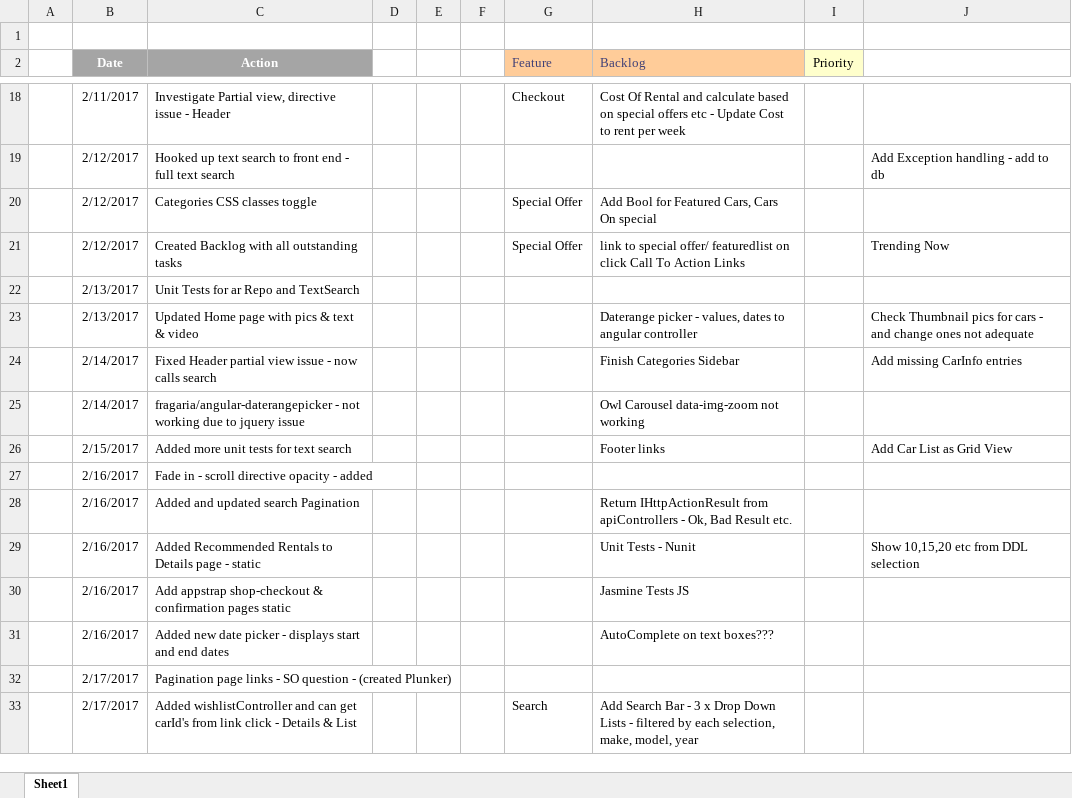
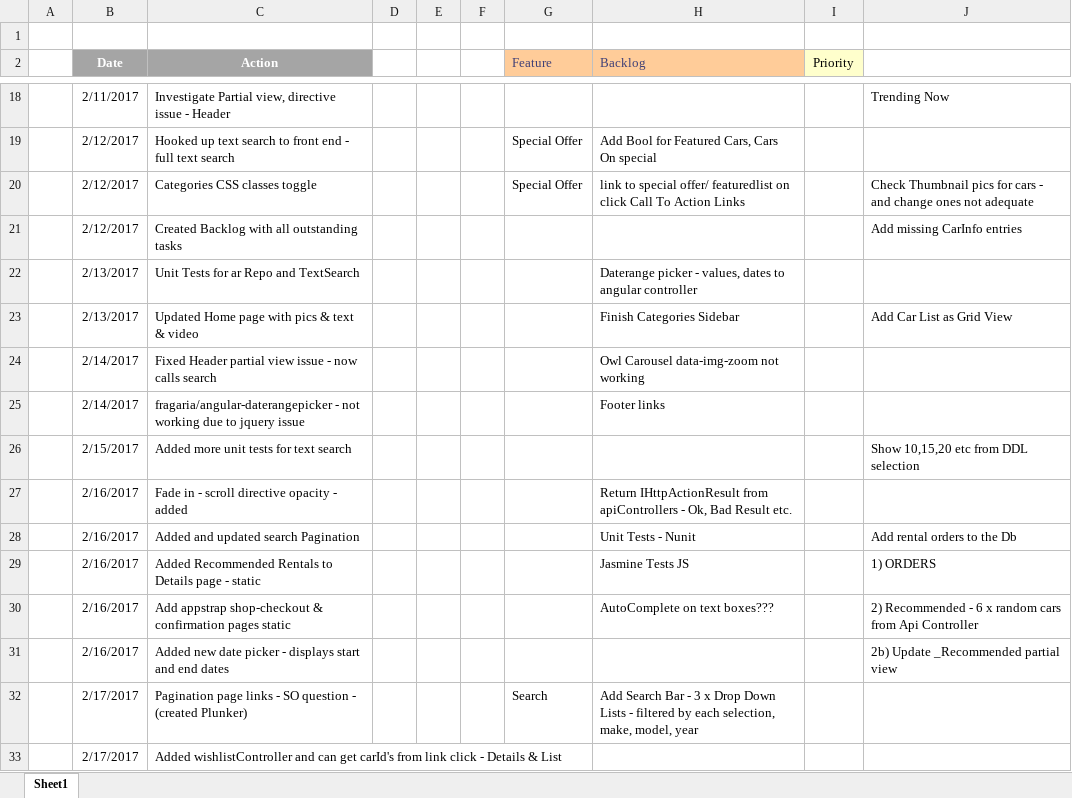
Before and after one commit to jrpnetdev/AstRentals, an Excel workbook: Documentation/ActionDiary.xlsx, sheet Sheet1, drawn as a sheet; only a part is shown, gaps mark what is left out; values as stored, in another font and other column widths than the file's, no borders; the diff covers the shown part only; the diff names each change by its address in the sheet, - before the commit and + after, or states it on an @@ line.

Commit message:
Added Order Entity, Repository & api controller
Added Order Entity, Repository & api controller

```diff
--- a/Documentation/ActionDiary.xlsx (sheet Sheet1)
+++ b/Documentation/ActionDiary.xlsx (sheet Sheet1)
-G18 (Feature): Checkout
+G18 (Feature): (empty)
-H18 (Backlog): Cost Of Rental and calculate based on special offers etc - Update Cost to rent per week
+H18 (Backlog): (empty)
-J18: (empty)
+J18: Trending Now
-G19 (Feature): (empty)
+G19 (Feature): Special Offer
-H19 (Backlog): (empty)
+H19 (Backlog): Add Bool for Featured Cars, Cars On special
-J19: Add Exception handling - add to db
+J19: (empty)
-H20 (Backlog): Add Bool for Featured Cars, Cars On special
+H20 (Backlog): link to special offer/ featuredlist on click Call To Action Links
-J20: (empty)
+J20: Check Thumbnail pics for cars - and change ones not adequate
-G21 (Feature): Special Offer
+G21 (Feature): (empty)
-H21 (Backlog): link to special offer/ featuredlist on click Call To Action Links
+H21 (Backlog): (empty)
-J21: Trending Now
+J21: Add missing CarInfo entries
-H22 (Backlog): (empty)
+H22 (Backlog): Daterange picker - values, dates to angular controller
-H23 (Backlog): Daterange picker - values, dates to angular controller
+H23 (Backlog): Finish Categories Sidebar
-J23: Check Thumbnail pics for cars - and change ones not adequate
+J23: Add Car List as Grid View
-H24 (Backlog): Finish Categories Sidebar
+H24 (Backlog): Owl Carousel data-img-zoom not working
-J24: Add missing CarInfo entries
+J24: (empty)
-H25 (Backlog): Owl Carousel data-img-zoom not working
+H25 (Backlog): Footer links
-H26 (Backlog): Footer links
+H26 (Backlog): (empty)
-J26: Add Car List as Grid View
+J26: Show 10,15,20 etc from DDL selection
-H27 (Backlog): (empty)
+H27 (Backlog): Return IHttpActionResult from apiControllers - Ok, Bad Result etc.
-H28 (Backlog): Return IHttpActionResult from apiControllers - Ok, Bad Result etc.
+H28 (Backlog): Unit Tests - Nunit
-J28: (empty)
+J28: Add rental orders to the Db
-H29 (Backlog): Unit Tests - Nunit
+H29 (Backlog): Jasmine Tests JS
-J29: Show 10,15,20 etc from DDL selection
+J29: 1) ORDERS
-H30 (Backlog): Jasmine Tests JS
+H30 (Backlog): AutoComplete on text boxes???
-J30: (empty)
+J30: 2) Recommended - 6 x random cars from Api Controller
-H31 (Backlog): AutoComplete on text boxes???
+H31 (Backlog): (empty)
-J31: (empty)
+J31: 2b) Update _Recommended partial view
-G32 (Feature): (empty)
+G32 (Feature): Search
-H32 (Backlog): (empty)
+H32 (Backlog): Add Search Bar - 3 x Drop Down Lists - filtered by each selection, make, model, year
-G33 (Feature): Search
+G33 (Feature): (empty)
-H33 (Backlog): Add Search Bar - 3 x Drop Down Lists - filtered by each selection, make, model, year
+H33 (Backlog): (empty)
```
Also changed, not shown: 1 removed row and 46 edited cells elsewhere in this sheet, 16 other files.
